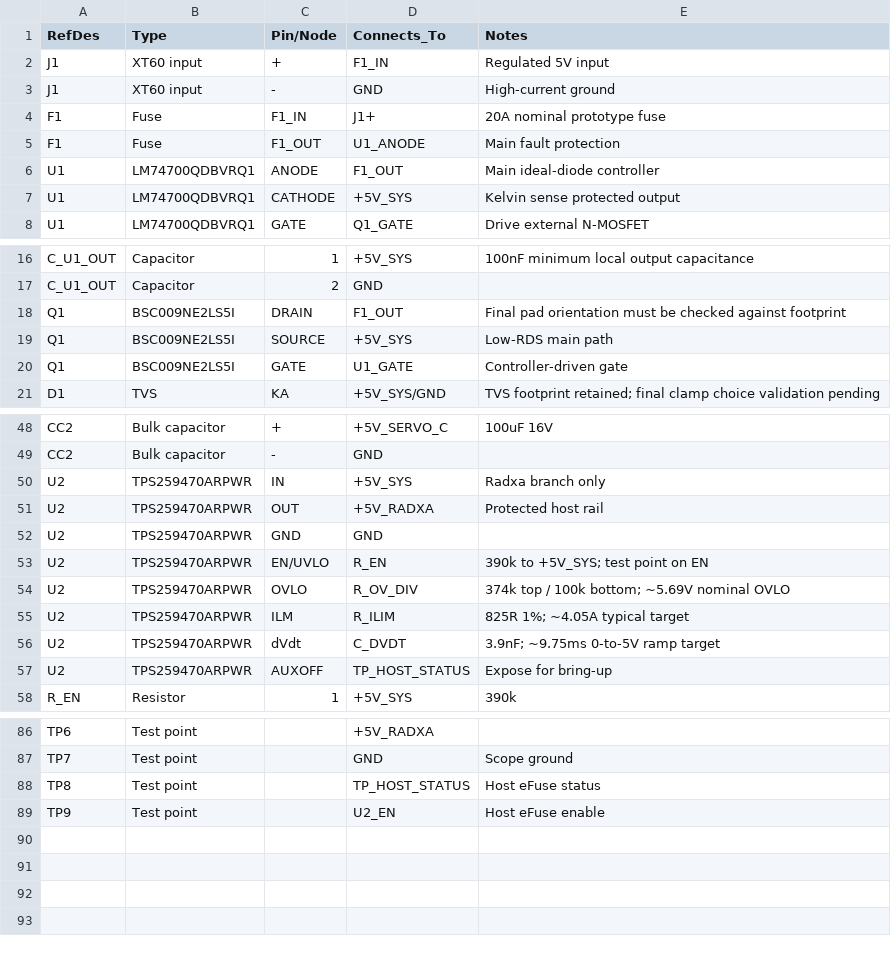
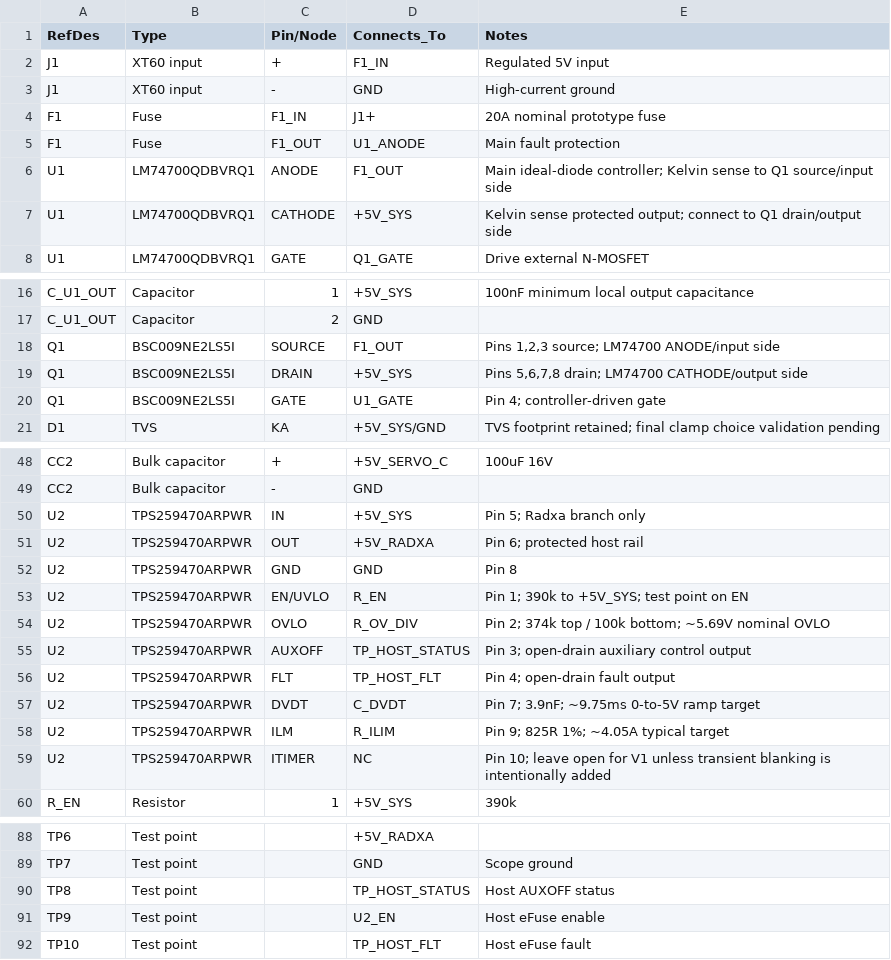
Before and after one commit to juper007/radxa-zero3w-robot-hat, a CSV file: hardware/kicad/power_v1_connectivity.csv, drawn as a sheet; only a part is shown, gaps mark what is left out.

Commit message:
fix LM74700 external MOSFET source drain orientation

```diff
--- a/hardware/kicad/power_v1_connectivity.csv
+++ b/hardware/kicad/power_v1_connectivity.csv
@@ -5,4 +5,4 @@ F1,Fuse,F1_IN,J1+,20A nominal prototype fuse
 F1,Fuse,F1_OUT,U1_ANODE,Main fault protection
-U1,LM74700QDBVRQ1,ANODE,F1_OUT,Main ideal-diode controller
-U1,LM74700QDBVRQ1,CATHODE,+5V_SYS,Kelvin sense protected output
+U1,LM74700QDBVRQ1,ANODE,F1_OUT,Main ideal-diode controller; Kelvin sense to Q1 source/input side
+U1,LM74700QDBVRQ1,CATHODE,+5V_SYS,Kelvin sense protected output; connect to Q1 drain/output side
 U1,LM74700QDBVRQ1,GATE,Q1_GATE,Drive external N-MOSFET
@@ -17,5 +17,5 @@ C_U1_OUT,Capacitor,1,+5V_SYS,100nF minimum local output capacitance
 C_U1_OUT,Capacitor,2,GND,
-Q1,BSC009NE2LS5I,DRAIN,F1_OUT,Final pad orientation must be checked against footprint
-Q1,BSC009NE2LS5I,SOURCE,+5V_SYS,Low-RDS main path
-Q1,BSC009NE2LS5I,GATE,U1_GATE,Controller-driven gate
+Q1,BSC009NE2LS5I,SOURCE,F1_OUT,"Pins 1,2,3 source; LM74700 ANODE/input side"
+Q1,BSC009NE2LS5I,DRAIN,+5V_SYS,"Pins 5,6,7,8 drain; LM74700 CATHODE/output side"
+Q1,BSC009NE2LS5I,GATE,U1_GATE,Pin 4; controller-driven gate
 D1,TVS,KA,+5V_SYS/GND,TVS footprint retained; final clamp choice validation pending
@@ -49,10 +49,12 @@ CC2,Bulk capacitor,+,+5V_SERVO_C,100uF 16V
 CC2,Bulk capacitor,-,GND,
-U2,TPS259470ARPWR,IN,+5V_SYS,Radxa branch only
-U2,TPS259470ARPWR,OUT,+5V_RADXA,Protected host rail
-U2,TPS259470ARPWR,GND,GND,
-U2,TPS259470ARPWR,EN/UVLO,R_EN,390k to +5V_SYS; test point on EN
-U2,TPS259470ARPWR,OVLO,R_OV_DIV,374k top / 100k bottom; ~5.69V nominal OVLO
-U2,TPS259470ARPWR,ILM,R_ILIM,825R 1%; ~4.05A typical target
-U2,TPS259470ARPWR,dVdt,C_DVDT,3.9nF; ~9.75ms 0-to-5V ramp target
-U2,TPS259470ARPWR,AUXOFF,TP_HOST_STATUS,Expose for bring-up
+U2,TPS259470ARPWR,IN,+5V_SYS,Pin 5; Radxa branch only
+U2,TPS259470ARPWR,OUT,+5V_RADXA,Pin 6; protected host rail
+U2,TPS259470ARPWR,GND,GND,Pin 8
+U2,TPS259470ARPWR,EN/UVLO,R_EN,Pin 1; 390k to +5V_SYS; test point on EN
+U2,TPS259470ARPWR,OVLO,R_OV_DIV,Pin 2; 374k top / 100k bottom; ~5.69V nominal OVLO
+U2,TPS259470ARPWR,AUXOFF,TP_HOST_STATUS,Pin 3; open-drain auxiliary control output
+U2,TPS259470ARPWR,FLT,TP_HOST_FLT,Pin 4; open-drain fault output
+U2,TPS259470ARPWR,DVDT,C_DVDT,Pin 7; 3.9nF; ~9.75ms 0-to-5V ramp target
+U2,TPS259470ARPWR,ILM,R_ILIM,Pin 9; 825R 1%; ~4.05A typical target
+U2,TPS259470ARPWR,ITIMER,NC,Pin 10; leave open for V1 unless transient blanking is intentionally added
 R_EN,Resistor,1,+5V_SYS,390k
@@ -87,3 +89,4 @@ TP6,Test point,,+5V_RADXA,
 TP7,Test point,,GND,Scope ground
-TP8,Test point,,TP_HOST_STATUS,Host eFuse status
+TP8,Test point,,TP_HOST_STATUS,Host AUXOFF status
 TP9,Test point,,U2_EN,Host eFuse enable
+TP10,Test point,,TP_HOST_FLT,Host eFuse fault
```
